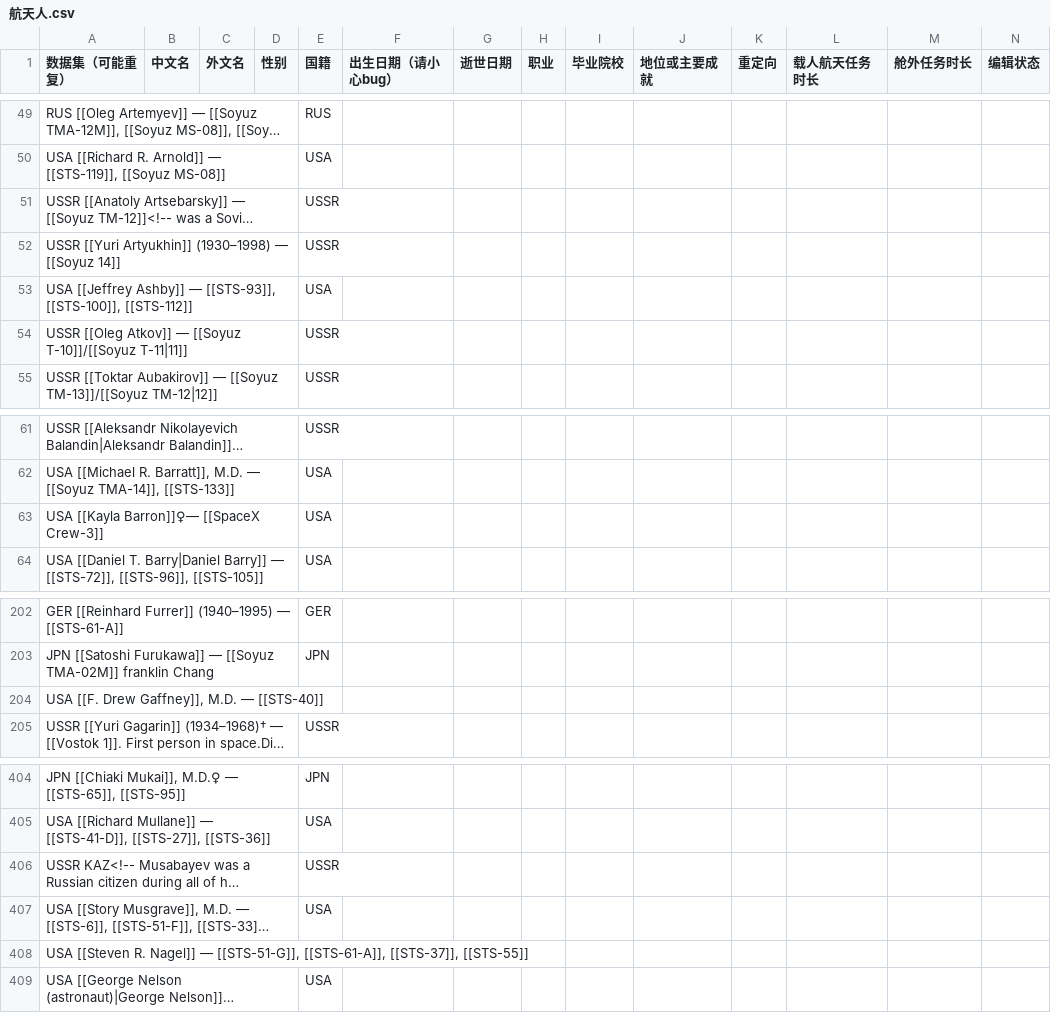
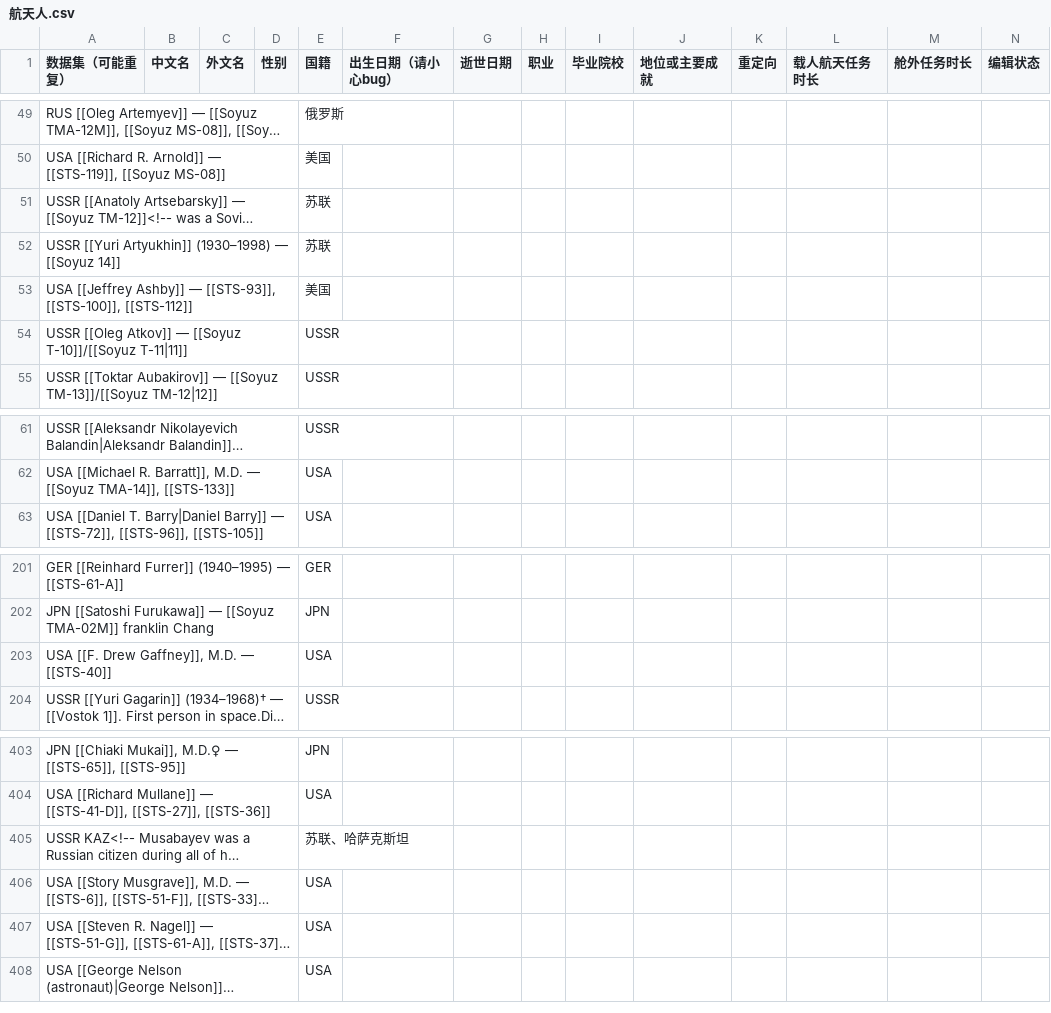
Before and after one commit to sat-wiki/Improvement-Project, a CSV file: 航天人.csv, drawn as a sheet; only a part is shown, gaps mark what is left out; long unchanged cells end in …; removed rows and columns are numbered as before the commit, all else as after; the diff covers the shown part only; the diff names each change by its address in the sheet, - before the commit and + after, or states it on an @@ line.

```diff
--- a/航天人.csv
+++ b/航天人.csv
-E49 (国籍): RUS
+E49 (国籍): 俄罗斯
-E50 (国籍): USA
+E50 (国籍): 美国
-E51:E52 (国籍): USSR
+E51:E52 (国籍): 苏联
-E53 (国籍): USA
+E53 (国籍): 美国
-row 63: USA [[Kayla Barron]]♀— [[SpaceX Crew-3]] |  |  |  | USA
-E203 (国籍): (empty)
+E203 (国籍): USA
-E405 (国籍): USSR
+E405 (国籍): 苏联、哈萨克斯坦
-E407 (国籍): (empty)
+E407 (国籍): USA
```
Also changed, not shown: 25 edited cells elsewhere in this file.
